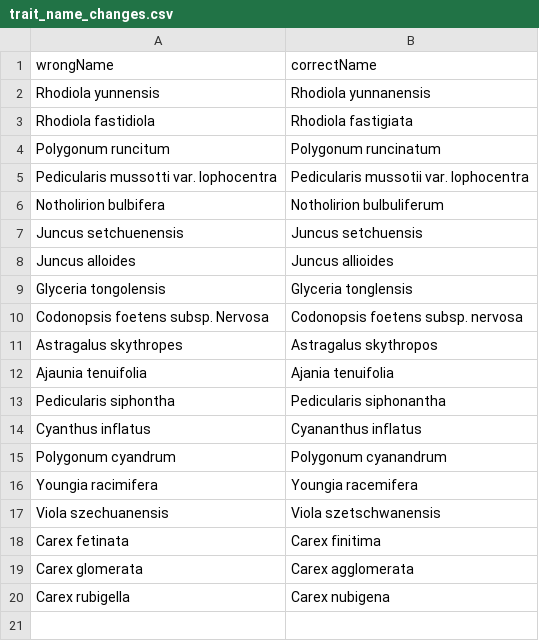
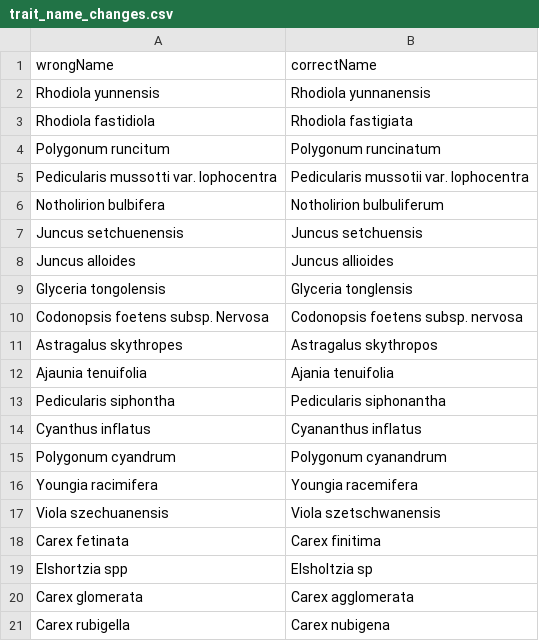
Before and after one commit to Plant-Functional-Trait-Course/PFTC_1_2_China, a CSV file: traits/data/trait_name_changes.csv, drawn as a sheet; the diff names each change by its address in the sheet, - before the commit and + after, or states it on an @@ line.

Commit message:
even more corrections

```diff
--- a/traits/data/trait_name_changes.csv
+++ b/traits/data/trait_name_changes.csv
+row 19: Elshortzia spp | Elsholtzia sp
```
